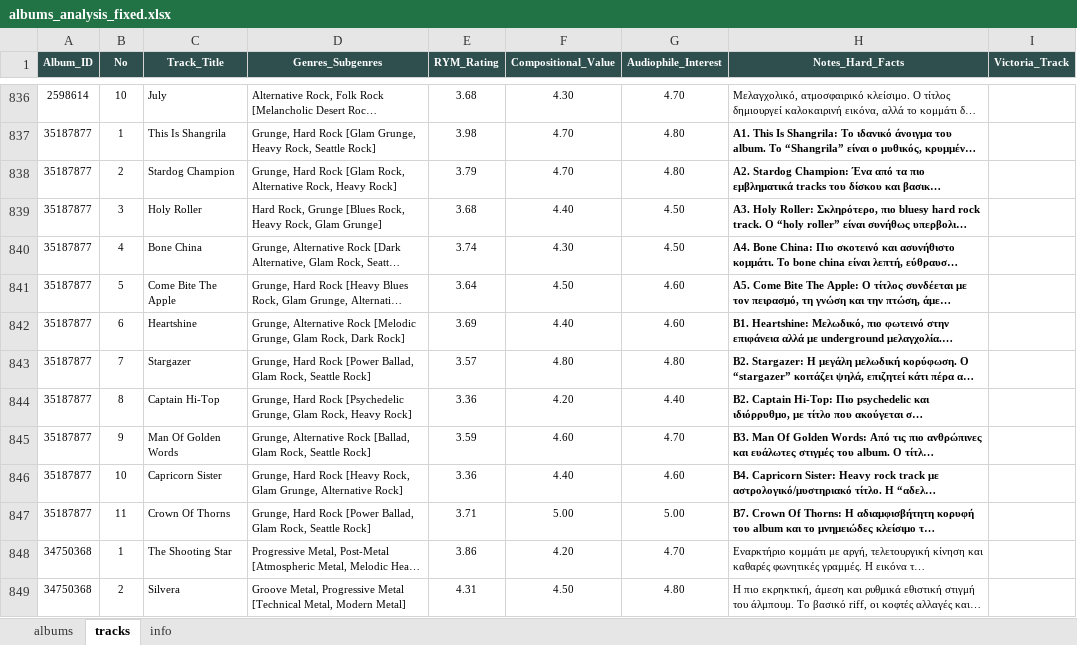
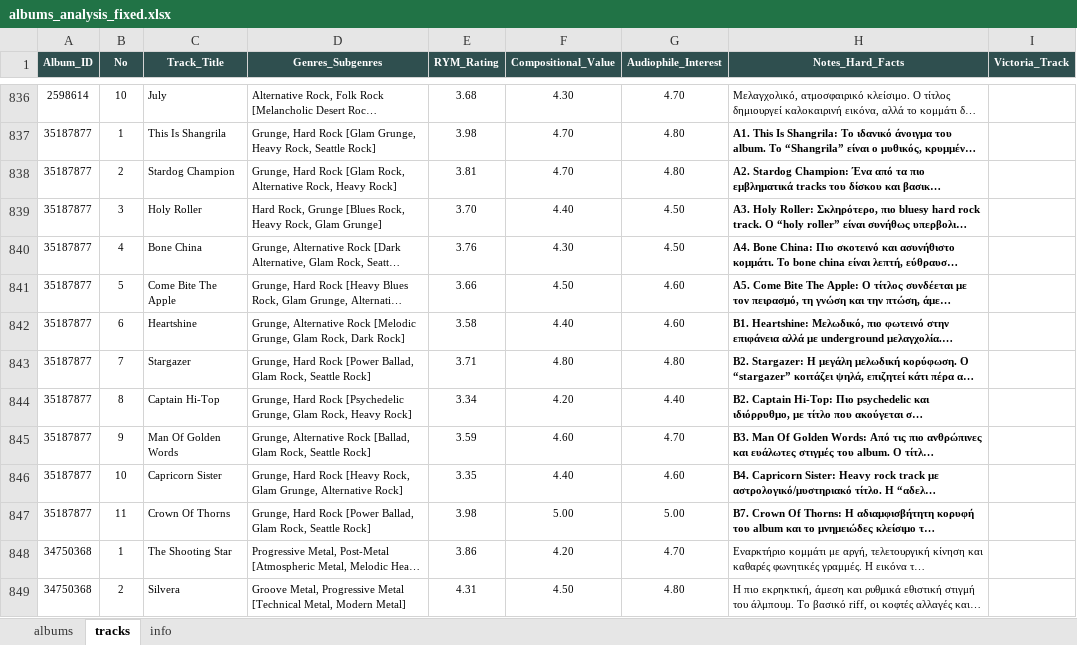
Before and after one commit to blueaegean/music-archive, an Excel workbook: albums_analysis_fixed.xlsx, sheet tracks, drawn as a sheet; only a part is shown, gaps mark what is left out; long unchanged cells end in …; values as stored, in another font and other column widths than the file's, no borders; the diff names each change by its address in the sheet, - before the commit and + after, or states it on an @@ line.

Commit message:
Add files via upload

```diff
--- a/albums_analysis_fixed.xlsx (sheet tracks)
+++ b/albums_analysis_fixed.xlsx (sheet tracks)
-E838 (RYM_Rating): 3.79
+E838 (RYM_Rating): 3.81
-E839 (RYM_Rating): 3.68
+E839 (RYM_Rating): 3.70
-E840 (RYM_Rating): 3.74
+E840 (RYM_Rating): 3.76
-E841 (RYM_Rating): 3.64
+E841 (RYM_Rating): 3.66
-E842 (RYM_Rating): 3.69
+E842 (RYM_Rating): 3.58
-E843 (RYM_Rating): 3.57
+E843 (RYM_Rating): 3.71
-E844 (RYM_Rating): 3.36
+E844 (RYM_Rating): 3.34
-E846 (RYM_Rating): 3.36
+E846 (RYM_Rating): 3.35
-E847 (RYM_Rating): 3.71
+E847 (RYM_Rating): 3.98
```
